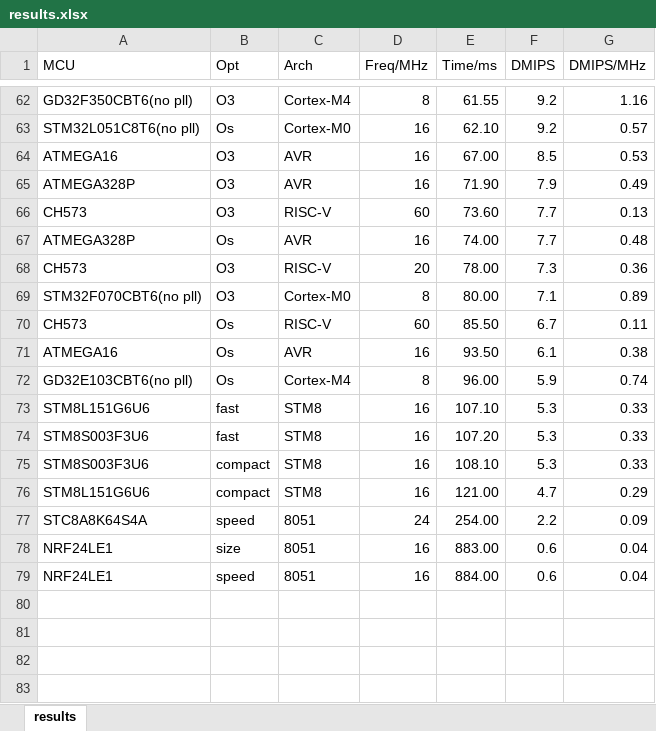
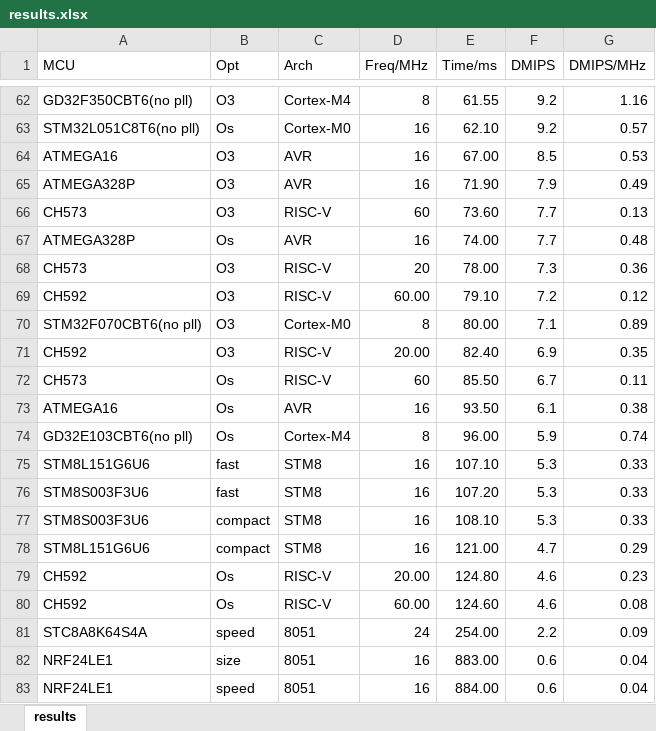
Before and after one commit to tomzbj/dhrystone_score, an Excel workbook: results.xlsx, sheet results, drawn as a sheet; only a part is shown, gaps mark what is left out; values as stored, in another font and other column widths than the file's, no borders; the diff names each change by its address in the sheet, - before the commit and + after, or states it on an @@ line.

```diff
--- a/results.xlsx (sheet results)
+++ b/results.xlsx (sheet results)
+row 69: CH592 | O3 | RISC-V | 60.00 | 79.10 | 7.2 | 0.12
+row 71: CH592 | O3 | RISC-V | 20.00 | 82.40 | 6.9 | 0.35
+row 79: CH592 | Os | RISC-V | 20.00 | 124.80 | 4.6 | 0.23
+row 80: CH592 | Os | RISC-V | 60.00 | 124.60 | 4.6 | 0.08
```
Also changed, not shown: formulas that keep their value, 2 other files.
